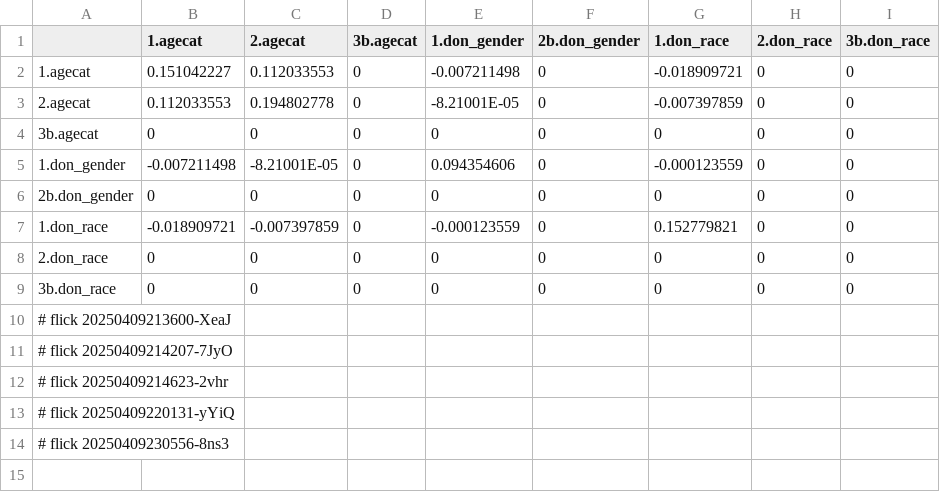
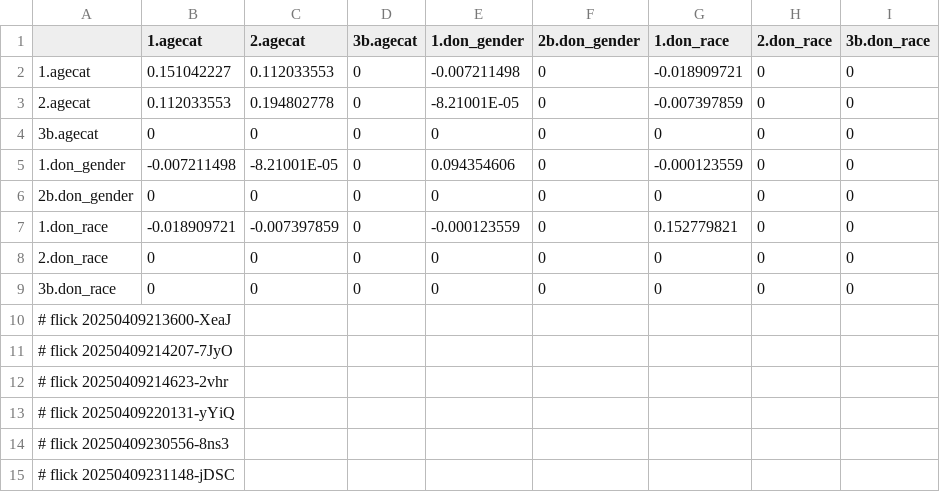
Before and after one commit to abikesa/false-font, a CSV file: kitabo/ensi/testbin/test2/assets/csv/don_var1.csv, drawn as a sheet.

Commit message:
kitabo/ensi/testbin/test2/assets/csv/don_var1.csv

```diff
--- a/kitabo/ensi/testbin/test2/assets/csv/don_var1.csv
+++ b/kitabo/ensi/testbin/test2/assets/csv/don_var1.csv
@@ -14 +14,2 @@
 # flick 20250409230556-8ns3
+# flick 20250409231148-jDSC
```
